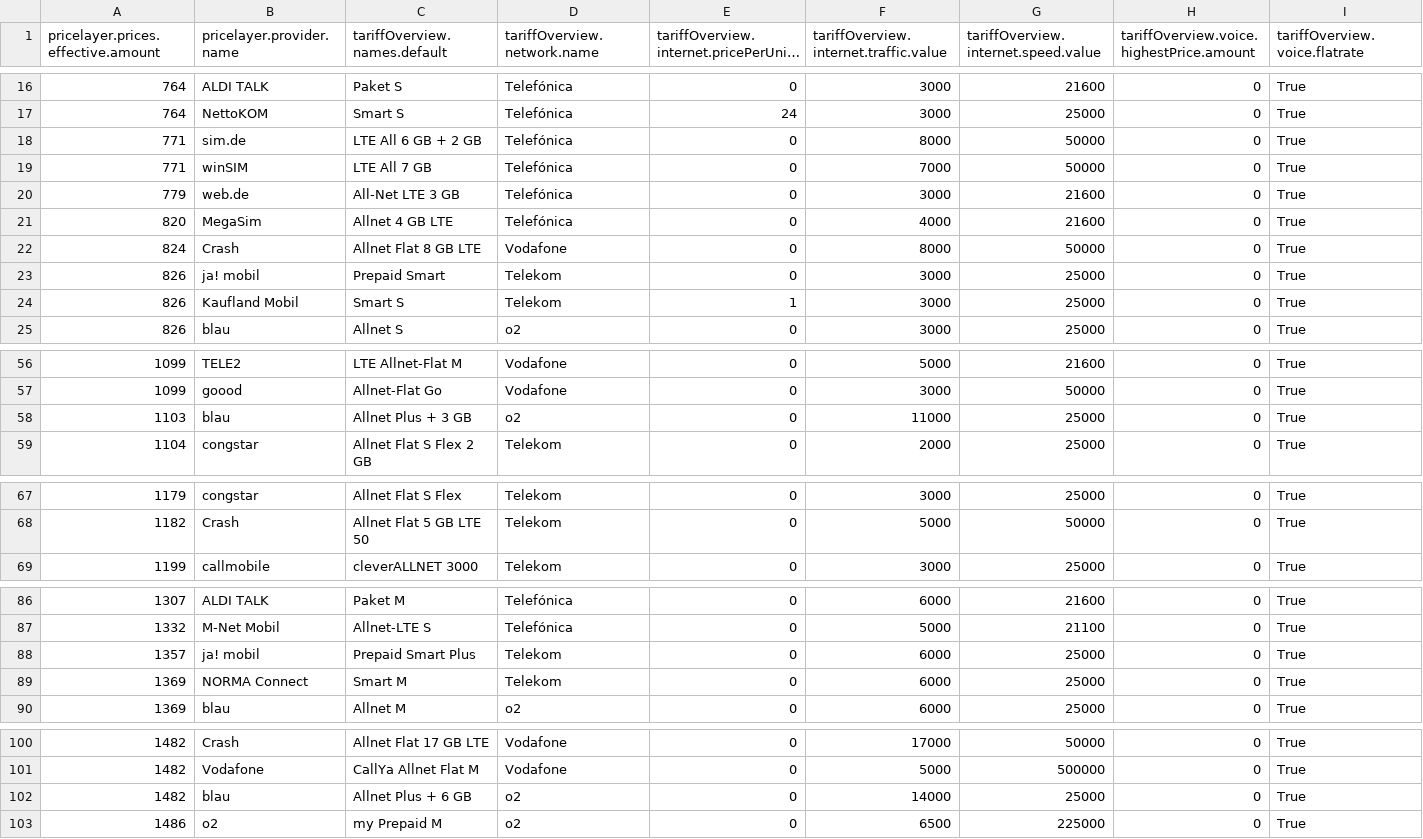
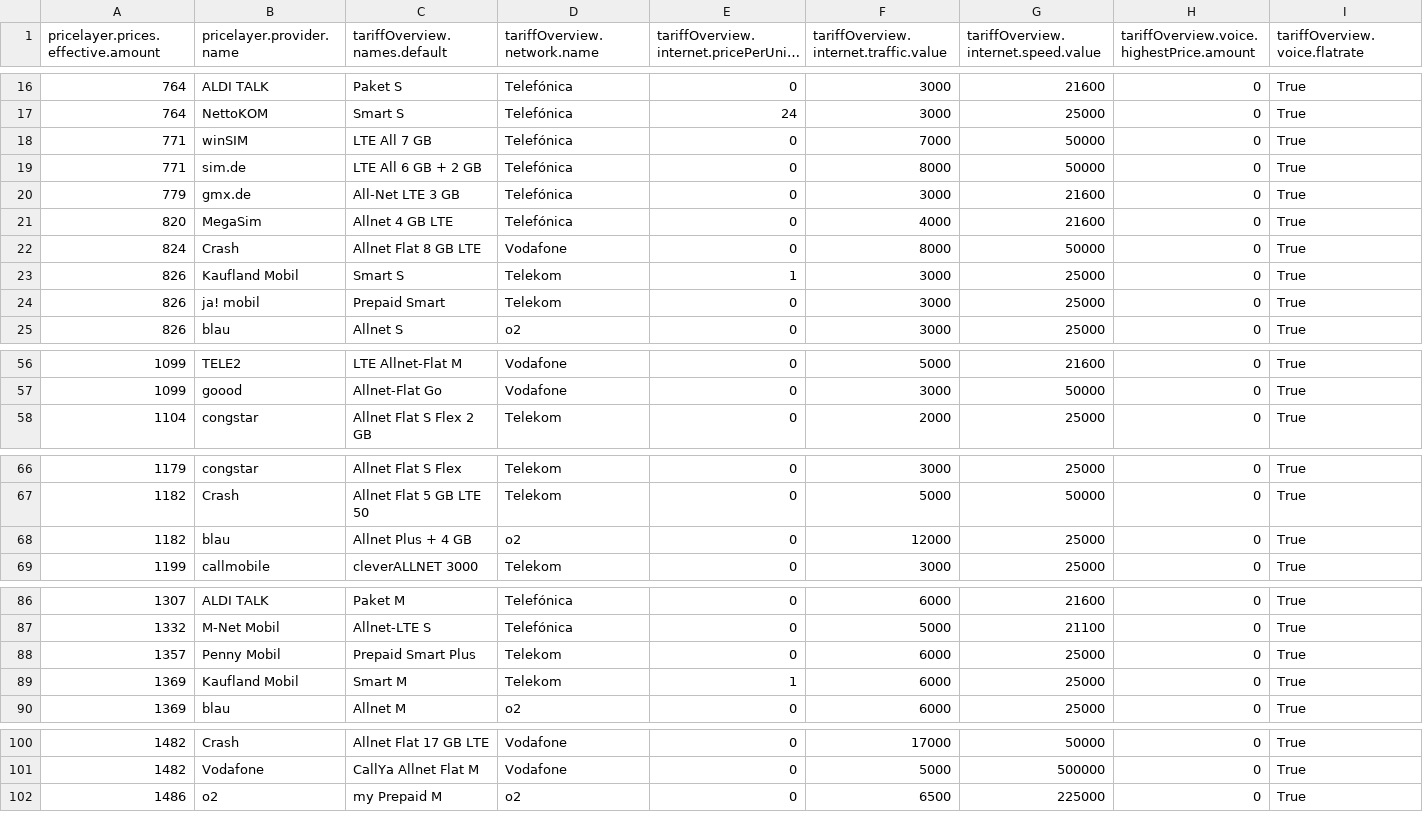
Before and after one commit to pcjedi/check24, a CSV file: rows-simple.csv, drawn as a sheet; only a part is shown, gaps mark what is left out; long unchanged cells end in …; removed rows and columns are numbered as before the commit, all else as after; rows hold the shown columns only; the diff covers the shown part only; the diff names each change by its address in the sheet, - before the commit and + after, or states it on an @@ line.

```diff
--- a/rows-simple.csv
+++ b/rows-simple.csv
@@ row 19 moved to row 18: 771 @@
-B20 (pricelayer.provider.name): web.de
+B20 (pricelayer.provider.name): gmx.de
@@ row 24 moved to row 23: 826 @@
-row 58: 1103 | blau | Allnet Plus + 3 GB | o2 | 0 | 11000 | 25000 | 0 | True
+row 68: 1182 | blau | Allnet Plus + 4 GB | o2 | 0 | 12000 | 25000 | 0 | True
-B88 (pricelayer.provider.name): ja! mobil
+B88 (pricelayer.provider.name): Penny Mobil
-B89 (pricelayer.provider.name): NORMA Connect
+B89 (pricelayer.provider.name): Kaufland Mobil
-E89: 0
+E89: 1
-row 102: 1482 | blau | Allnet Plus + 6 GB | o2 | 0 | 14000 | 25000 | 0 | True
```
Also changed, not shown: 1 edited cell elsewhere in this file, grouped-minimum.csv, rows-adjusted.csv, 1 other file.
